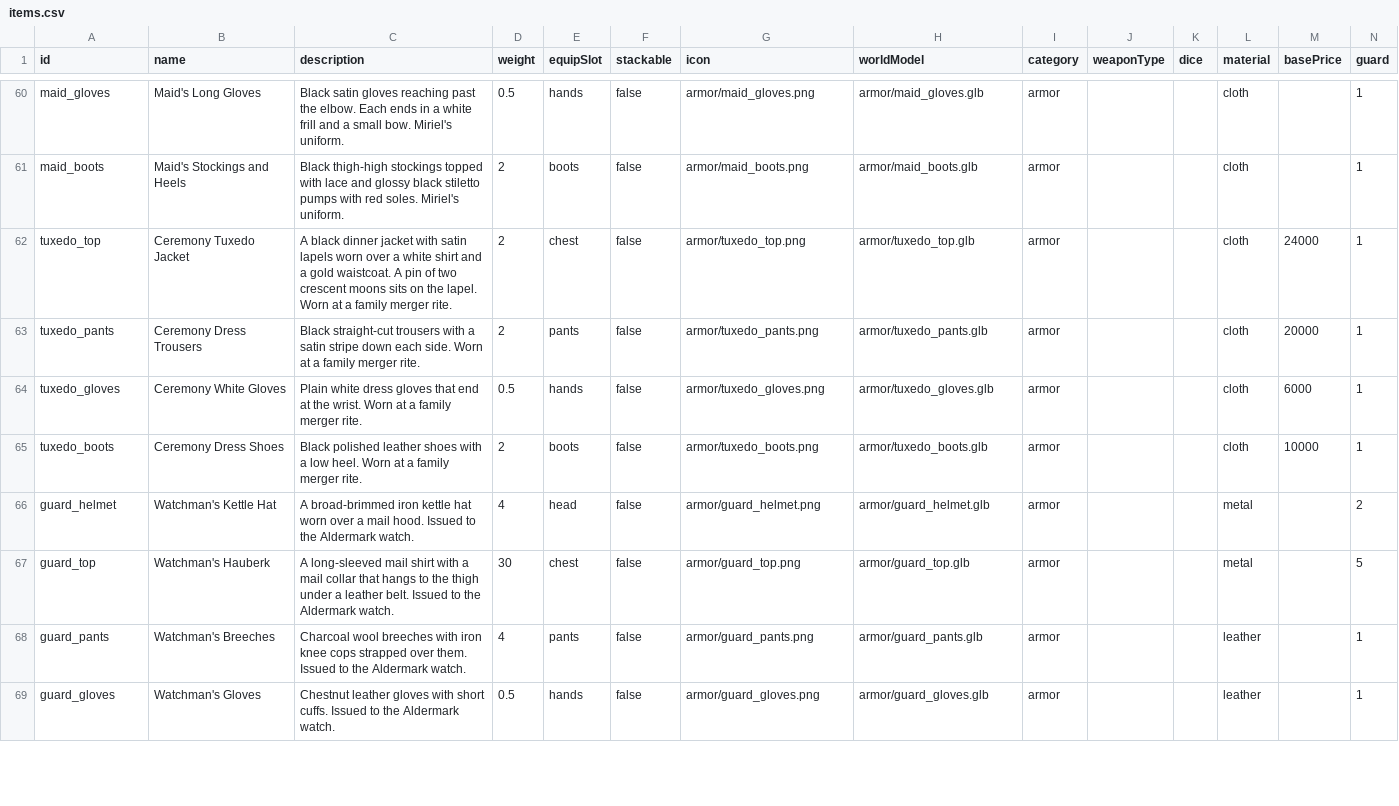
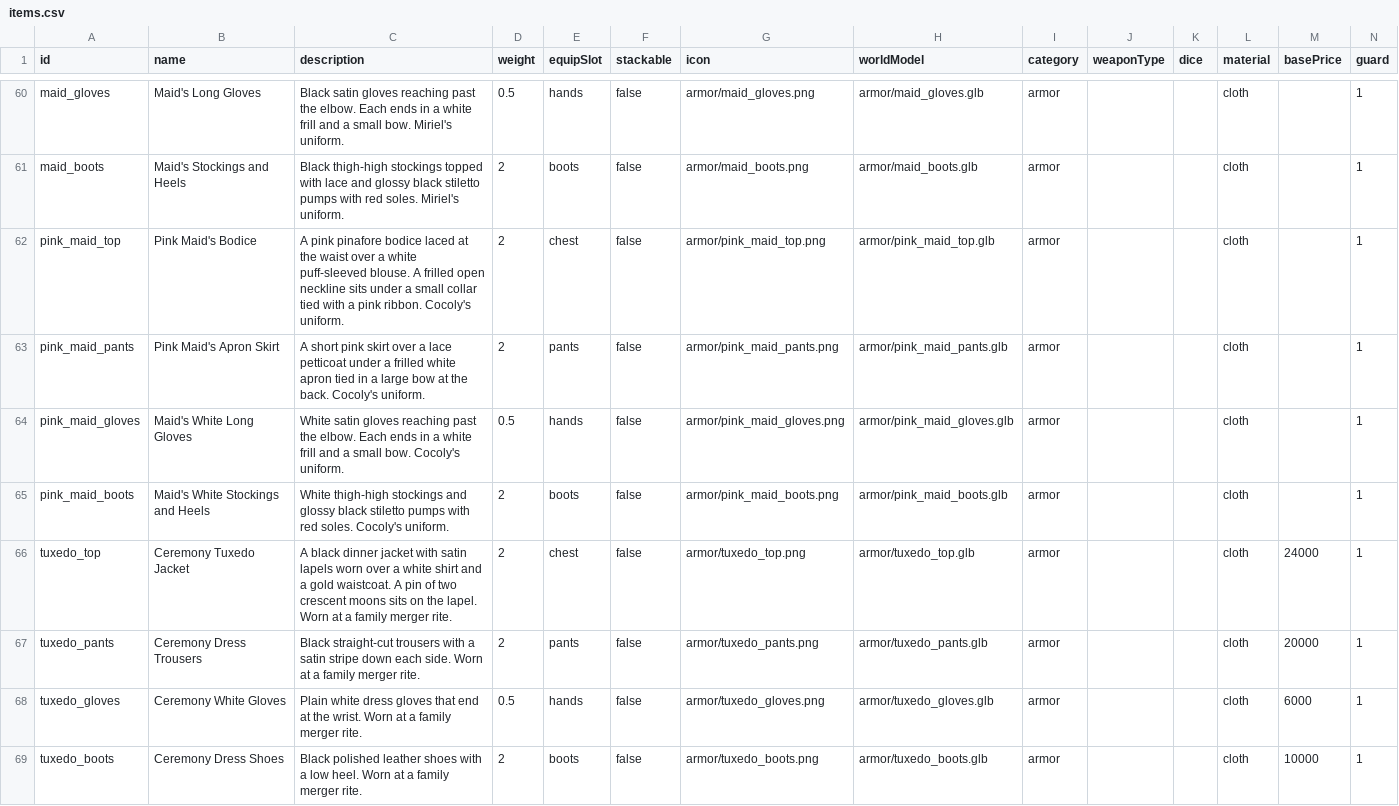
Before and after one commit to OpenMMO-Agent-UI/openmmo-agent-wiki, a CSV file: src/data/game/items.csv, drawn as a sheet; only a part is shown, gaps mark what is left out; the shorter side is filled out with more unchanged rows; rows hold the shown columns only; the diff names each change by its address in the sheet, - before the commit and + after, or states it on an @@ line.

```diff
--- a/src/data/game/items.csv
+++ b/src/data/game/items.csv
+row 62: pink_maid_top | Pink Maid's Bodice | A pink pinafore bodice laced at the waist over a white puff-sleeved blouse. A frilled open neckline sits under a small collar tied with a pink ribbon. Cocoly's uniform. | 2 | chest | false | armor/pink_maid_top.png | armor/pink_maid_top.glb | armor |  |  | cloth |  | 1
+row 63: pink_maid_pants | Pink Maid's Apron Skirt | A short pink skirt over a lace petticoat under a frilled white apron tied in a large bow at the back. Cocoly's uniform. | 2 | pants | false | armor/pink_maid_pants.png | armor/pink_maid_pants.glb | armor |  |  | cloth |  | 1
+row 64: pink_maid_gloves | Maid's White Long Gloves | White satin gloves reaching past the elbow. Each ends in a white frill and a small bow. Cocoly's uniform. | 0.5 | hands | false | armor/pink_maid_gloves.png | armor/pink_maid_gloves.glb | armor |  |  | cloth |  | 1
+row 65: pink_maid_boots | Maid's White Stockings and Heels | White thigh-high stockings and glossy black stiletto pumps with red soles. Cocoly's uniform. | 2 | boots | false | armor/pink_maid_boots.png | armor/pink_maid_boots.glb | armor |  |  | cloth |  | 1
```
Also changed, not shown: src/data/game/npcs.csv, 11 other files.
